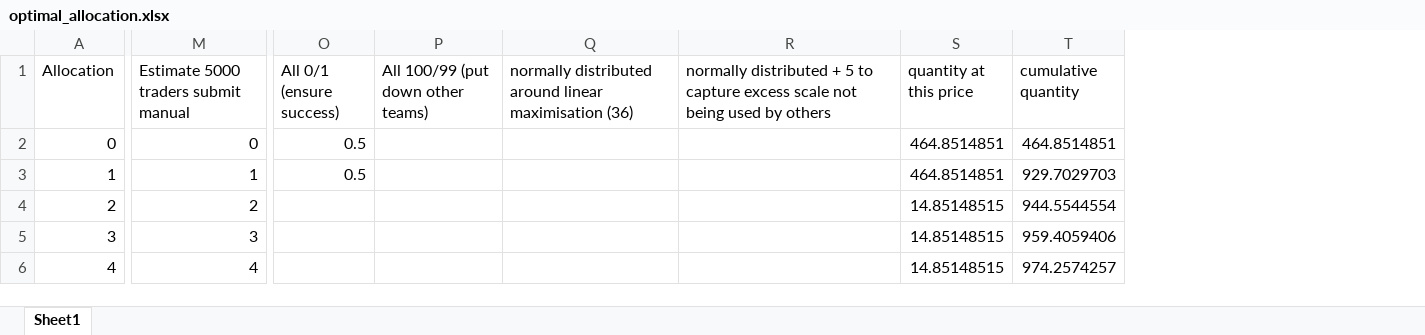
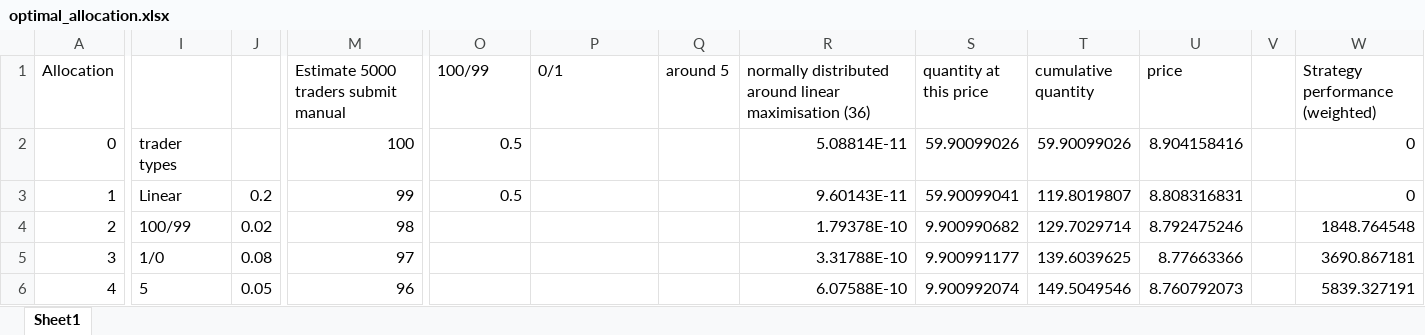
Before and after one commit to ScandalousPigeon/IntaraTradingAlgorithm, an Excel workbook: Manual Trading/Day 2/optimal_allocation.xlsx, sheet Sheet1, drawn as a sheet; only a part is shown, gaps mark what is left out; values as stored, in another font and other column widths than the file's, no borders; removed rows and columns are numbered as before the commit, all else as after; the diff covers the shown part only; the diff names each change by its address in the sheet, - before the commit and + after, or states it on an @@ line.

Commit message:
optimal allocation

```diff
--- a/Manual Trading/Day 2/optimal_allocation.xlsx (sheet Sheet1)
+++ b/Manual Trading/Day 2/optimal_allocation.xlsx (sheet Sheet1)
+column I, rows 2-6: trader types | Linear | 100/99 | 1/0 | 5
+column J, rows 3-6: 0.2 | 0.02 | 0.08 | 0.05
+column Q (around 5), empty
-column R, row 1: normally distributed + 5 to capture excess scale not being used by others
+column U (price), rows 2-6: 8.904158416 | 8.808316831 | 8.792475246 | 8.77663366 | 8.760792073
+column V, empty
+column W (Strategy performance (weighted)), rows 2-6: 0 | 0 | 1848.764548 | 3690.867181 | 5839.327191
-O1: All 0/1 (ensure success)
+O1: 100/99
-P1: All 100/99 (put down other teams)
+P1: 0/1
-M2: 0
+M2: 100
-R2: (empty)
+R2: 5.08814E-11
-S2 (quantity at this price): 464.8514851
+S2 (quantity at this price): 59.90099026
-T2 (cumulative quantity): 464.8514851
+T2 (cumulative quantity): 59.90099026
-M3: 1
+M3: 99
-R3: (empty)
+R3: 9.60143E-11
-S3 (quantity at this price): 464.8514851
+S3 (quantity at this price): 59.90099041
-T3 (cumulative quantity): 929.7029703
+T3 (cumulative quantity): 119.8019807
-M4: 2
+M4: 98
-R4: (empty)
+R4: 1.79378E-10
-S4 (quantity at this price): 14.85148515
+S4 (quantity at this price): 9.900990682
-T4 (cumulative quantity): 944.5544554
+T4 (cumulative quantity): 129.7029714
-M5: 3
+M5: 97
-R5: (empty)
+R5: 3.31788E-10
-S5 (quantity at this price): 14.85148515
+S5 (quantity at this price): 9.900991177
-T5 (cumulative quantity): 959.4059406
+T5 (cumulative quantity): 139.6039625
-M6: 4
+M6: 96
-R6: (empty)
+R6: 6.07588E-10
-S6 (quantity at this price): 14.85148515
+S6 (quantity at this price): 9.900992074
-T6 (cumulative quantity): 974.2574257
+T6 (cumulative quantity): 149.5049546
```
Also changed, not shown: 2 added rows, 2 removed rows, 2 removed columns and 387 edited cells elsewhere in this sheet.
